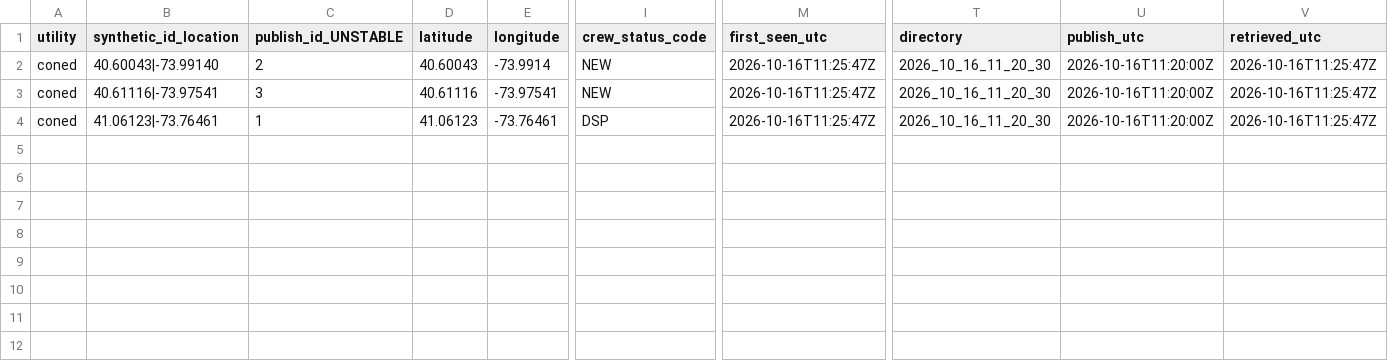
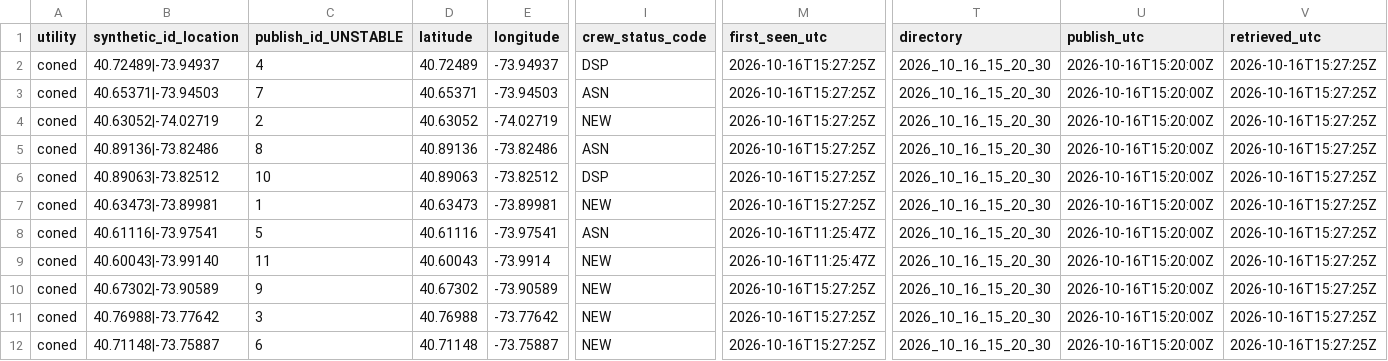
Before and after one commit to danish0305/sce-outage-tracker, a CSV file: coned/coned_outages_latest.csv, drawn as a sheet; only a part is shown, gaps mark what is left out; addresses are those after the commit; rows hold the shown columns only; the diff covers the shown part only; the diff names each change by its address in the sheet, - before the commit and + after, or states it on an @@ line.

```diff
--- a/coned/coned_outages_latest.csv
+++ b/coned/coned_outages_latest.csv
+row 2: coned | 40.72489|-73.94937 | 4 | 40.72489 | -73.94937 | DSP | 2026-10-16T15:27:25Z | 2026_10_16_15_20_30 | 2026-10-16T15:20:00Z | 2026-10-16T15:27:25Z
+row 3: coned | 40.65371|-73.94503 | 7 | 40.65371 | -73.94503 | ASN | 2026-10-16T15:27:25Z | 2026_10_16_15_20_30 | 2026-10-16T15:20:00Z | 2026-10-16T15:27:25Z
+row 4: coned | 40.63052|-74.02719 | 2 | 40.63052 | -74.02719 | NEW | 2026-10-16T15:27:25Z | 2026_10_16_15_20_30 | 2026-10-16T15:20:00Z | 2026-10-16T15:27:25Z
+row 5: coned | 40.89136|-73.82486 | 8 | 40.89136 | -73.82486 | ASN | 2026-10-16T15:27:25Z | 2026_10_16_15_20_30 | 2026-10-16T15:20:00Z | 2026-10-16T15:27:25Z
+row 6: coned | 40.89063|-73.82512 | 10 | 40.89063 | -73.82512 | DSP | 2026-10-16T15:27:25Z | 2026_10_16_15_20_30 | 2026-10-16T15:20:00Z | 2026-10-16T15:27:25Z
+row 7: coned | 40.63473|-73.89981 | 1 | 40.63473 | -73.89981 | NEW | 2026-10-16T15:27:25Z | 2026_10_16_15_20_30 | 2026-10-16T15:20:00Z | 2026-10-16T15:27:25Z
+row 8: coned | 40.61116|-73.97541 | 5 | 40.61116 | -73.97541 | ASN | 2026-10-16T11:25:47Z | 2026_10_16_15_20_30 | 2026-10-16T15:20:00Z | 2026-10-16T15:27:25Z
-C9 (publish_id_UNSTABLE): 2
+C9 (publish_id_UNSTABLE): 11
-T9 (directory): 2026_10_16_11_20_30
+T9 (directory): 2026_10_16_15_20_30
-U9 (publish_utc): 2026-10-16T11:20:00Z
+U9 (publish_utc): 2026-10-16T15:20:00Z
-V9 (retrieved_utc): 2026-10-16T11:25:47Z
+V9 (retrieved_utc): 2026-10-16T15:27:25Z
+row 10: coned | 40.67302|-73.90589 | 9 | 40.67302 | -73.90589 | NEW | 2026-10-16T15:27:25Z | 2026_10_16_15_20_30 | 2026-10-16T15:20:00Z | 2026-10-16T15:27:25Z
-B11 (synthetic_id_location): 40.61116|-73.97541
+B11 (synthetic_id_location): 40.76988|-73.77642
-D11 (latitude): 40.61116
+D11 (latitude): 40.76988
-E11 (longitude): -73.97541
+E11 (longitude): -73.77642
-M11:M12 (first_seen_utc): 2026-10-16T11:25:47Z
+M11:M12 (first_seen_utc): 2026-10-16T15:27:25Z
-T11:T12 (directory): 2026_10_16_11_20_30
+T11:T12 (directory): 2026_10_16_15_20_30
-U11:U12 (publish_utc): 2026-10-16T11:20:00Z
+U11:U12 (publish_utc): 2026-10-16T15:20:00Z
-V11:V12 (retrieved_utc): 2026-10-16T11:25:47Z
+V11:V12 (retrieved_utc): 2026-10-16T15:27:25Z
-B12 (synthetic_id_location): 41.06123|-73.76461
+B12 (synthetic_id_location): 40.71148|-73.75887
-C12 (publish_id_UNSTABLE): 1
+C12 (publish_id_UNSTABLE): 6
-D12 (latitude): 41.06123
+D12 (latitude): 40.71148
-E12 (longitude): -73.76461
+E12 (longitude): -73.75887
-I12 (crew_status_code): DSP
+I12 (crew_status_code): NEW
```
Also changed, not shown: 3 edited cells elsewhere in this file, coned/coned_heartbeat_history.csv, coned/coned_outages_history.csv, 1 other file.
